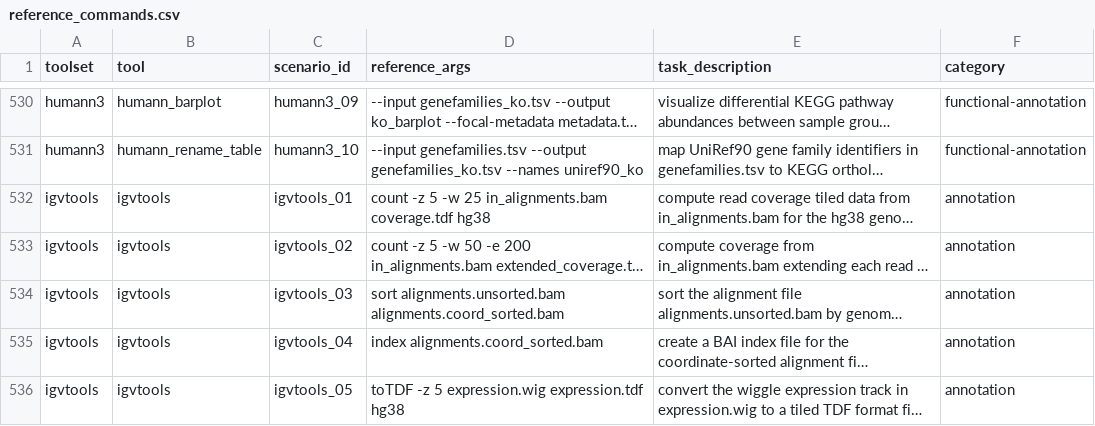
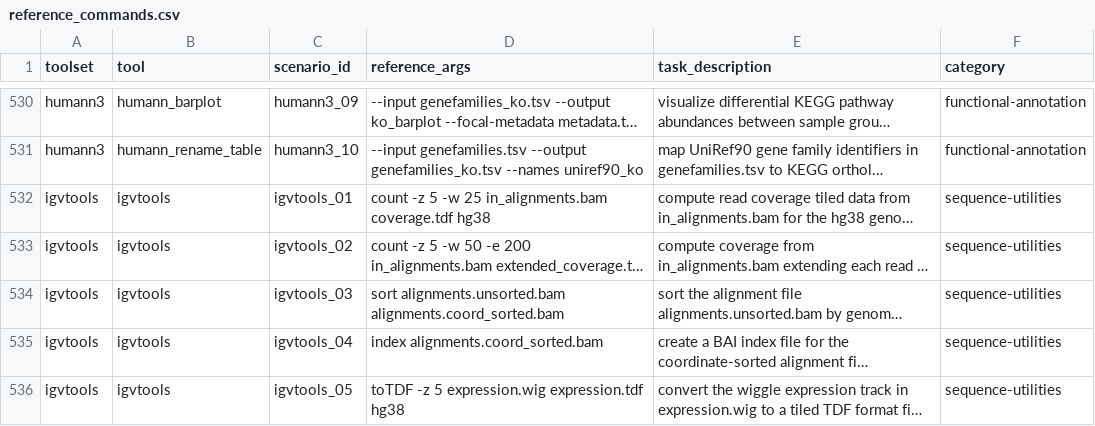
Before and after one commit to Traitome/oxo-call, a CSV file: docs/bench/reference_commands.csv, drawn as a sheet; only a part is shown, gaps mark what is left out; long unchanged cells end in …; the diff covers the shown part only; the diff names each change by its address in the sheet, - before the commit and + after, or states it on an @@ line.

```diff
--- a/docs/bench/reference_commands.csv
+++ b/docs/bench/reference_commands.csv
-F532:F536 (category): annotation
+F532:F536 (category): sequence-utilities
```
Also changed, not shown: 134 edited cells elsewhere in this file, 34 other files.
